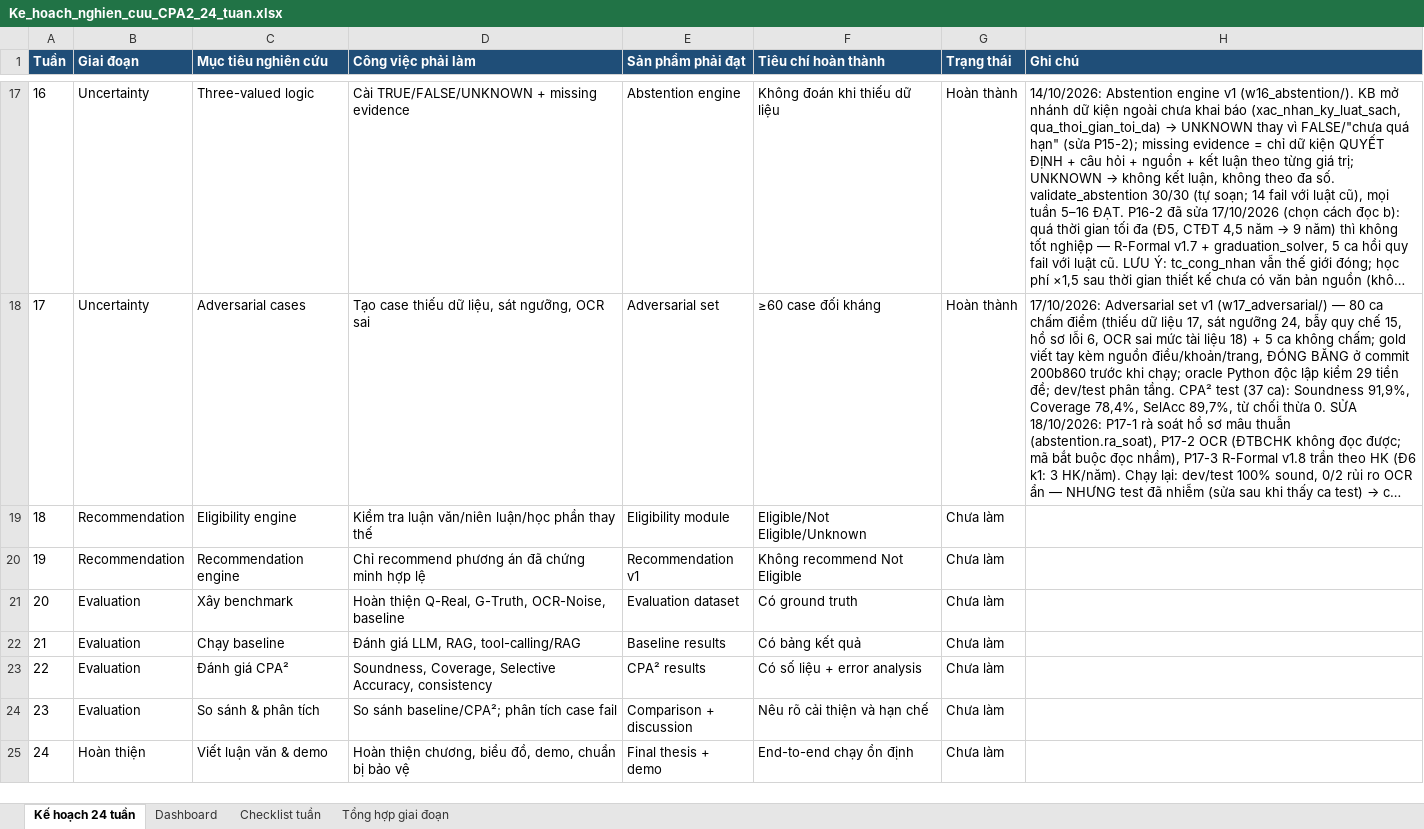
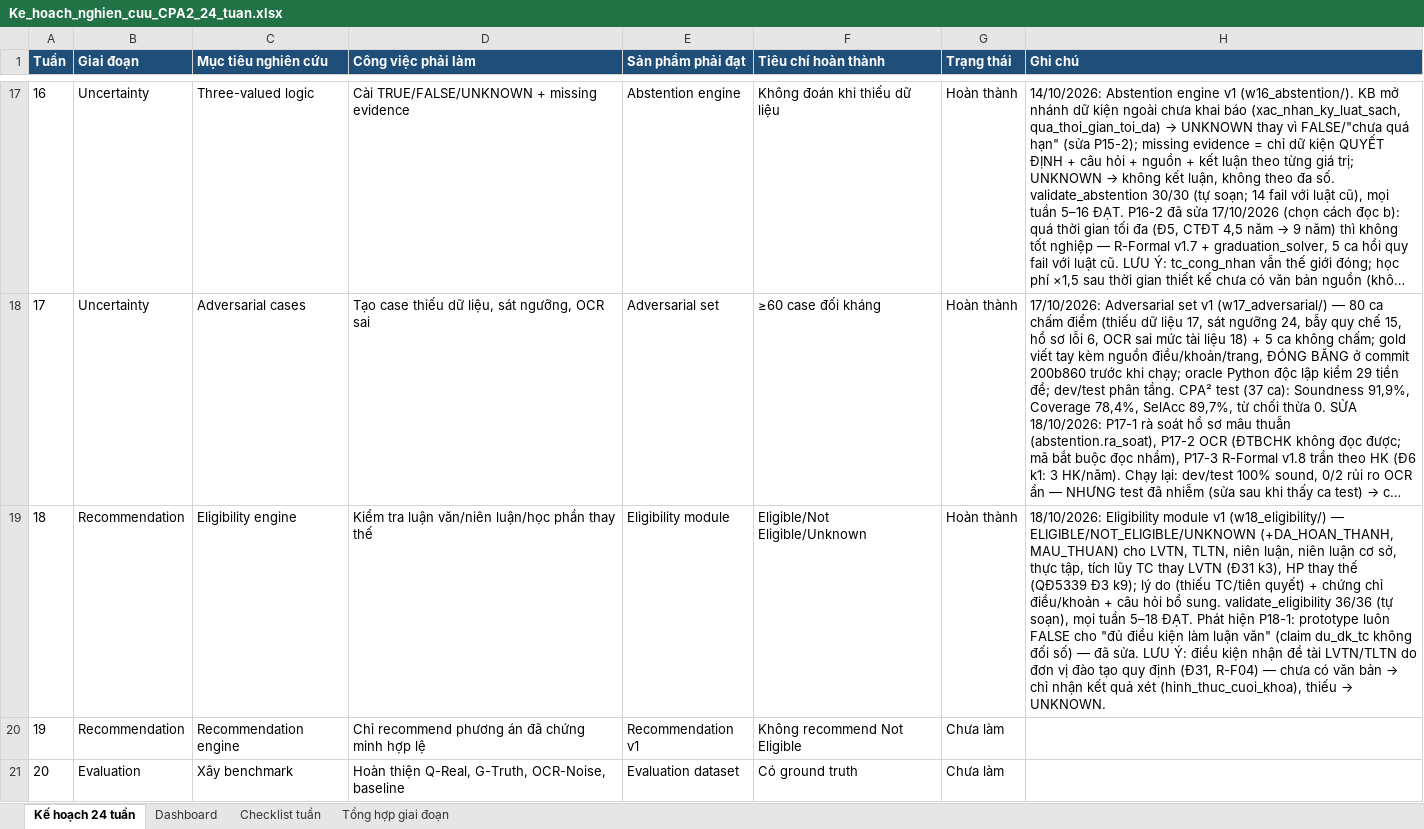
Before and after one commit to chungtanloi/LVTN, an Excel workbook: Ke_hoach_nghien_cuu_CPA2_24_tuan.xlsx, sheet Kế hoạch 24 tuần, drawn as a sheet; only a part is shown, gaps mark what is left out; the shorter side is filled out with more unchanged rows; long unchanged cells end in …; values as stored, in another font and other column widths than the file's, no borders; the diff names each change by its address in the sheet, - before the commit and + after, or states it on an @@ line.

```diff
--- a/Ke_hoach_nghien_cuu_CPA2_24_tuan.xlsx (sheet Kế hoạch 24 tuần)
+++ b/Ke_hoach_nghien_cuu_CPA2_24_tuan.xlsx (sheet Kế hoạch 24 tuần)
-G19 (Trạng thái): Chưa làm
+G19 (Trạng thái): Hoàn thành
@@ H19 (Ghi chú): (empty) → 18/10/2026: Eligibility module v1 (w18_eligibility/) — ELIGIBLE/NOT_ELIGIBLE/UNKNOWN (+DA_HOAN_THANH, MAU_THUAN) cho LVTN, TLTN, niên luận, niên luận cơ sở, thực tập, tích lũy TC thay LVTN (Đ31 k3), HP thay thế (QĐ5339 Đ3 k9); lý do (thiếu TC/tiên quyết) + chứng chỉ điều/khoản + câu hỏi bổ sung. validate_eligibility 36/36 (tự soạn), mọi tuần 5–18 ĐẠT. Phát hiện P18-1: prototype luôn FALSE cho "đủ điều kiện làm luận văn" (claim du_dk_tc không đối số) — đã sửa. LƯU Ý: điều kiện nhận đề tài LVTN/TLTN do đơn vị đào tạo quy định (Đ31, R-F04) — chưa có văn bản → chỉ nhận kết quả xét (hinh_thuc_cuoi_khoa), thiếu → UNKNOWN. @@
```
Also changed, not shown: sheet Checklist tuần, 16 other files.
